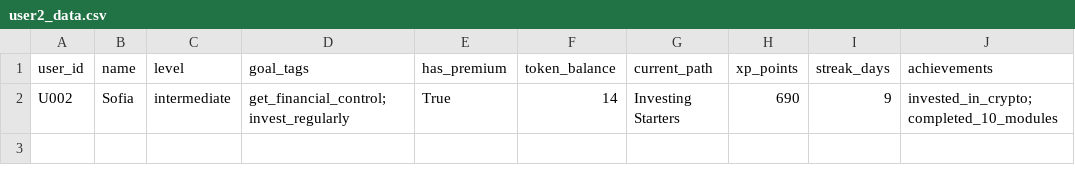
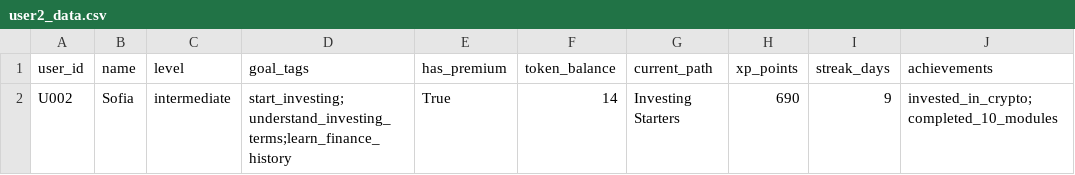
Before and after one commit to pablob44/centinel-mvp, a CSV file: user2_data.csv, drawn as a sheet; only a part is shown; the diff names each change by its address in the sheet, - before the commit and + after, or states it on an @@ line.

Commit message:
Update user2_data.csv

```diff
--- a/user2_data.csv
+++ b/user2_data.csv
-D2 (goal_tags): get_financial_control;invest_regularly
+D2 (goal_tags): start_investing;understand_investing_terms;learn_finance_history
```
